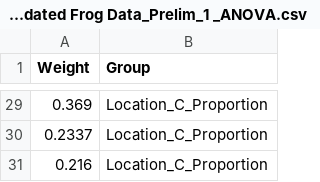
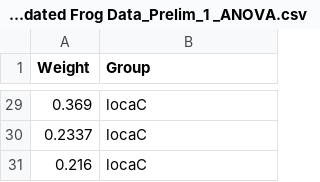
Before and after one commit to rprok002/Reproducible-Science, a CSV file: Dissertation/Consolidated Frog Data_Prelim_1 _ANOVA.csv, drawn as a sheet; only a part is shown, gaps mark what is left out; the diff covers the shown part only.

```diff
--- a/Dissertation/Consolidated Frog Data_Prelim_1 _ANOVA.csv
+++ b/Dissertation/Consolidated Frog Data_Prelim_1 _ANOVA.csv
@@ -29,3 +29,3 @@ Weight,Group
-0.369,Location_C_Proportion
-0.2337,Location_C_Proportion
-0.216,Location_C_Proportion
+0.369,locaC
+0.2337,locaC
+0.216,locaC
```
Also changed, not shown: 27 edited cells elsewhere in this file, 4 other files.
